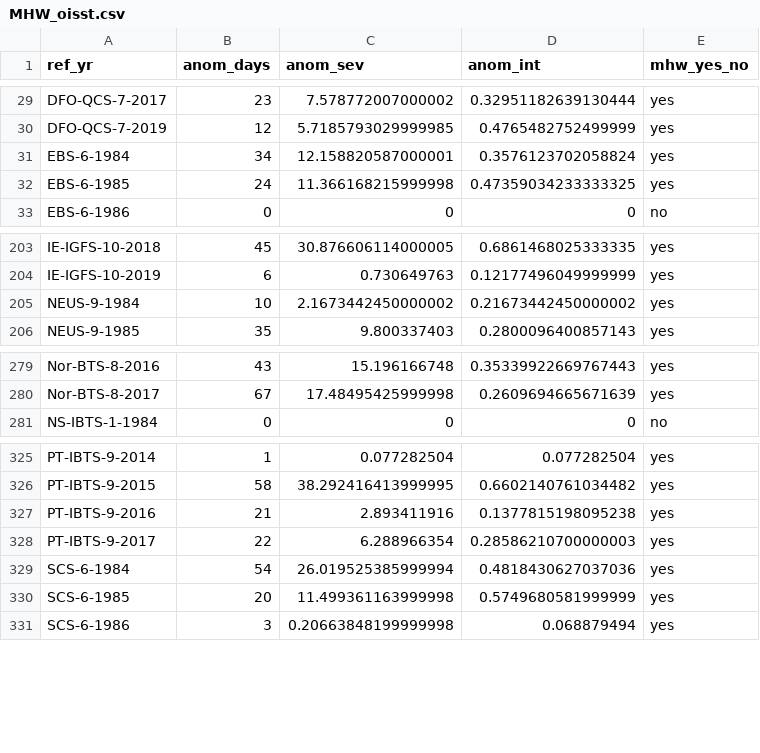
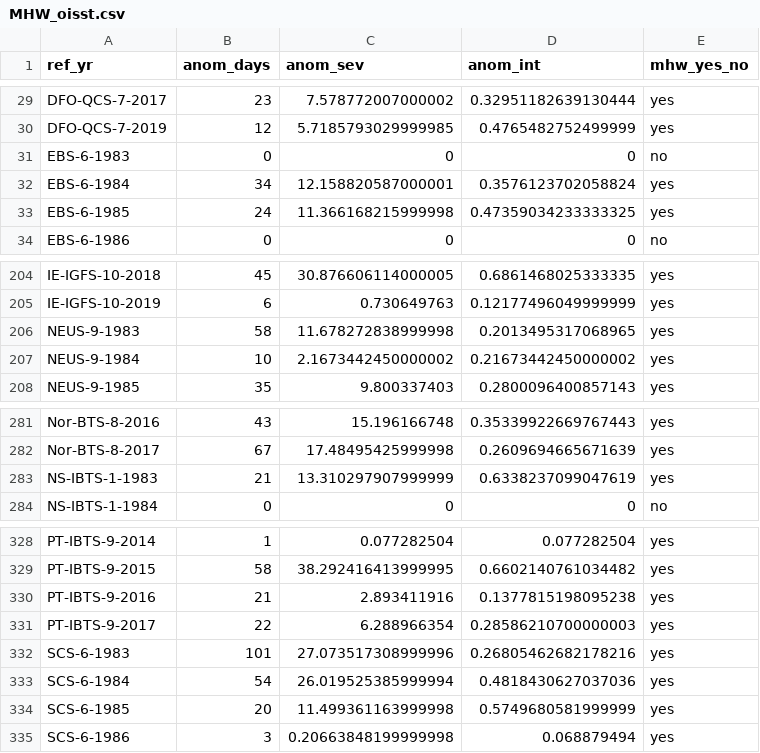
Before and after one commit to afredston/marine_heatwaves_trawl, a CSV file: processed-data/MHW_oisst.csv, drawn as a sheet; only a part is shown, gaps mark what is left out; the diff names each change by its address in the sheet, - before the commit and + after, or states it on an @@ line.

```diff
--- a/processed-data/MHW_oisst.csv
+++ b/processed-data/MHW_oisst.csv
+row 31: EBS-6-1983 | 0 | 0 | 0 | no
+row 206: NEUS-9-1983 | 58 | 11.678272838999998 | 0.2013495317068965 | yes
+row 283: NS-IBTS-1-1983 | 21 | 13.310297907999999 | 0.6338237099047619 | yes
+row 332: SCS-6-1983 | 101 | 27.073517308999996 | 0.26805462682178216 | yes
```
Also changed, not shown: processed-data/MHW_oisst_5_day_threshold.csv, processed-data/MHW_oisst_no_detrending.csv, 14 other files.
